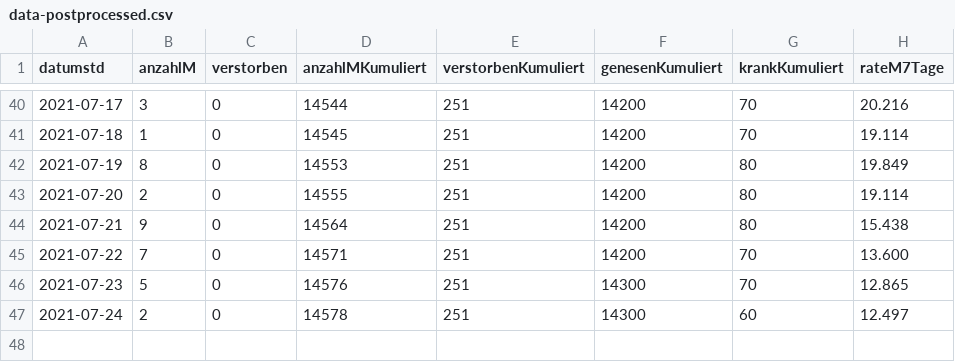
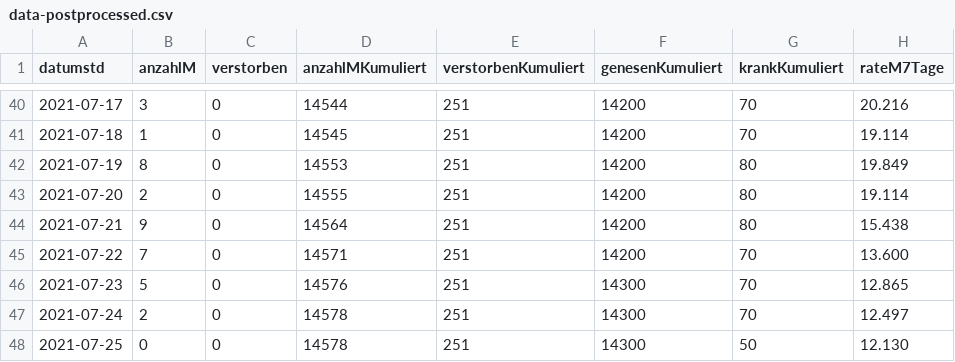
Before and after one commit to solygen/flat-covid19-oberberg, a CSV file: data-postprocessed.csv, drawn as a sheet; only a part is shown, gaps mark what is left out.

Commit message:
Flat: latest data (2021-07-26T06:03:00.712Z) {   "date": "2021-07-26T06:03:00.712Z",   "files": [     {       "name": "data-history.csv",       "deltaBytes": 1095,       "source": "https://www.lzg.nrw.de/covid19/daten/covid19_5374.csv"     },     {       "name": "data-postprocessed.csv",       "deltaBytes": 42,       "source": "https://www.lzg.nrw.de/covid19/daten/covid19_5374.csv"     },     {       "name": "data.csv",       "deltaBytes": 3,       "source": "https://www.lzg.nrw.de/covid19/daten/covid19_5374.csv"     }   ] }

```diff
--- a/data-postprocessed.csv
+++ b/data-postprocessed.csv
@@ -46,2 +46,3 @@ datumstd,anzahlM,verstorben,anzahlMKumuliert,verstorbenKumuliert,genesenKumulier
 2021-07-23,5,0,14576,251,14300,70,12.865
-2021-07-24,2,0,14578,251,14300,60,12.497
+2021-07-24,2,0,14578,251,14300,70,12.497
+2021-07-25,0,0,14578,251,14300,50,12.130
```
Also changed, not shown: data-history.csv, data.csv.
